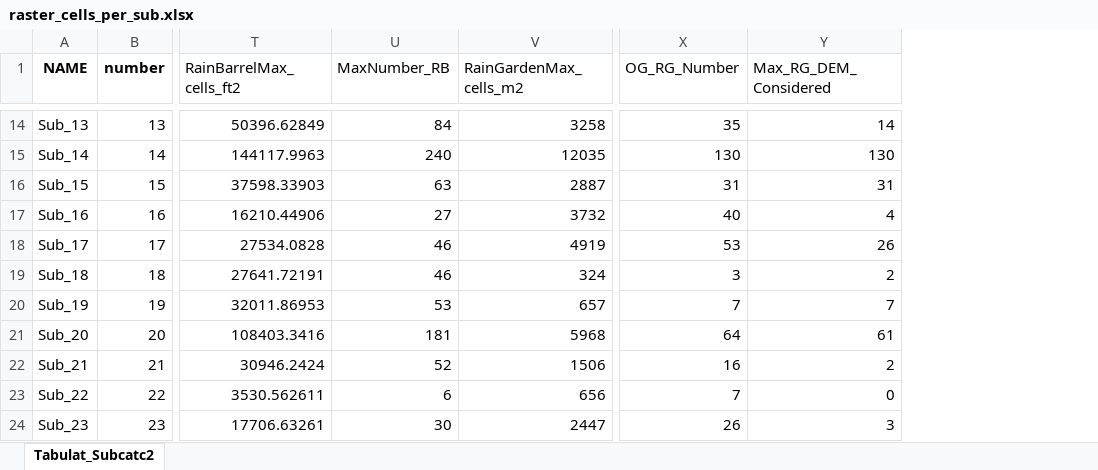
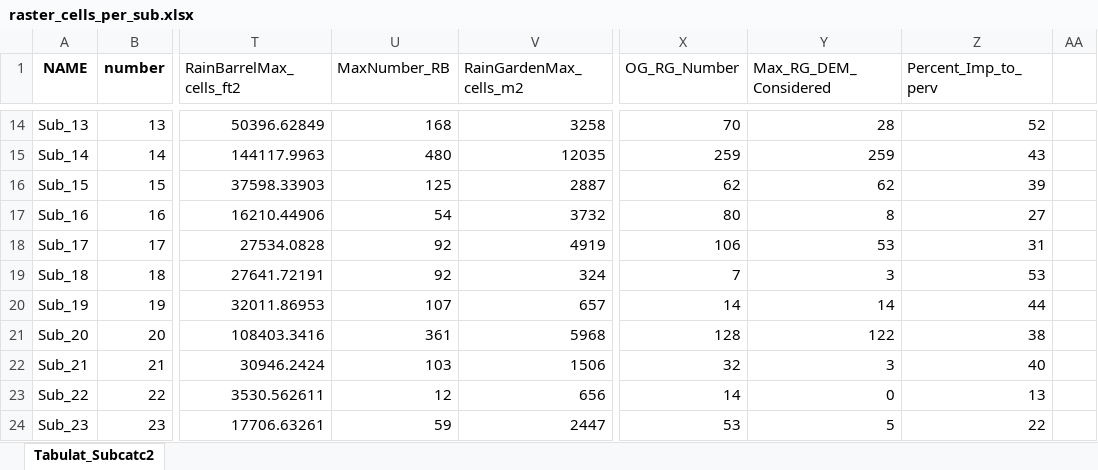
Before and after one commit to savannah345/flood-modeling-k12-education, an Excel workbook: raster_cells_per_sub.xlsx, sheet Tabulat_Subcatc2, drawn as a sheet; only a part is shown, gaps mark what is left out; values as stored, in another font and other column widths than the file's, no borders; the diff covers the shown part only; the diff names each change by its address in the sheet, - before the commit and + after, or states it on an @@ line.

```diff
--- a/raster_cells_per_sub.xlsx (sheet Tabulat_Subcatc2)
+++ b/raster_cells_per_sub.xlsx (sheet Tabulat_Subcatc2)
+column Z (Percent_Imp_to_perv), rows 14-24: 52 | 43 | 39 | 27 | 31 | 53 | 44 | 38 | 40 | 13 | 22
+column AA, empty
-U14 (MaxNumber_RB): 84
+U14 (MaxNumber_RB): 168
-X14 (OG_RG_Number): 35
+X14 (OG_RG_Number): 70
-Y14 (Max_RG_DEM_Considered): 14
+Y14 (Max_RG_DEM_Considered): 28
-U15 (MaxNumber_RB): 240
+U15 (MaxNumber_RB): 480
-X15 (OG_RG_Number): 130
+X15 (OG_RG_Number): 259
-Y15 (Max_RG_DEM_Considered): 130
+Y15 (Max_RG_DEM_Considered): 259
-U16 (MaxNumber_RB): 63
+U16 (MaxNumber_RB): 125
-X16 (OG_RG_Number): 31
+X16 (OG_RG_Number): 62
-Y16 (Max_RG_DEM_Considered): 31
+Y16 (Max_RG_DEM_Considered): 62
-U17 (MaxNumber_RB): 27
+U17 (MaxNumber_RB): 54
-X17 (OG_RG_Number): 40
+X17 (OG_RG_Number): 80
-Y17 (Max_RG_DEM_Considered): 4
+Y17 (Max_RG_DEM_Considered): 8
-U18:U19 (MaxNumber_RB): 46
+U18:U19 (MaxNumber_RB): 92
-X18 (OG_RG_Number): 53
+X18 (OG_RG_Number): 106
-Y18 (Max_RG_DEM_Considered): 26
+Y18 (Max_RG_DEM_Considered): 53
-X19 (OG_RG_Number): 3
+X19 (OG_RG_Number): 7
-Y19 (Max_RG_DEM_Considered): 2
+Y19 (Max_RG_DEM_Considered): 3
-U20 (MaxNumber_RB): 53
+U20 (MaxNumber_RB): 107
-X20 (OG_RG_Number): 7
+X20 (OG_RG_Number): 14
-Y20 (Max_RG_DEM_Considered): 7
+Y20 (Max_RG_DEM_Considered): 14
-U21 (MaxNumber_RB): 181
+U21 (MaxNumber_RB): 361
-X21 (OG_RG_Number): 64
+X21 (OG_RG_Number): 128
-Y21 (Max_RG_DEM_Considered): 61
+Y21 (Max_RG_DEM_Considered): 122
-U22 (MaxNumber_RB): 52
+U22 (MaxNumber_RB): 103
-X22 (OG_RG_Number): 16
+X22 (OG_RG_Number): 32
-Y22 (Max_RG_DEM_Considered): 2
+Y22 (Max_RG_DEM_Considered): 3
-U23 (MaxNumber_RB): 6
+U23 (MaxNumber_RB): 12
-X23 (OG_RG_Number): 7
+X23 (OG_RG_Number): 14
-U24 (MaxNumber_RB): 30
+U24 (MaxNumber_RB): 59
-X24 (OG_RG_Number): 26
+X24 (OG_RG_Number): 53
-Y24 (Max_RG_DEM_Considered): 3
+Y24 (Max_RG_DEM_Considered): 5
```
Also changed, not shown: 1 added row and 78 edited cells elsewhere in this sheet, formulas that keep their value, 1 other file.
